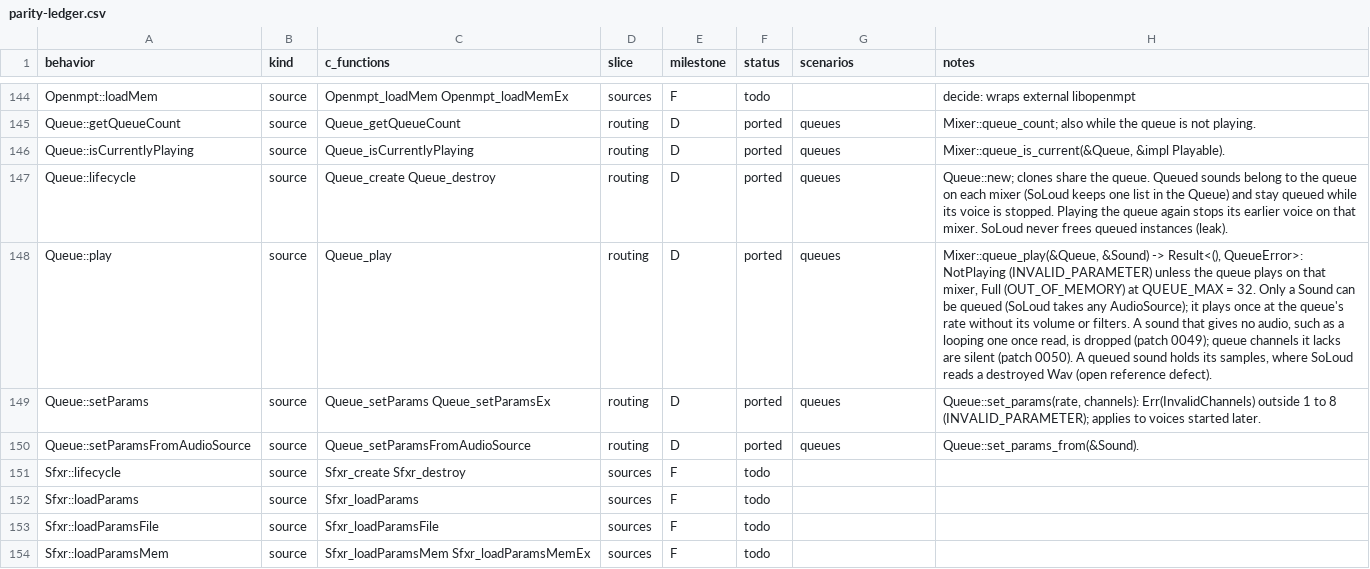
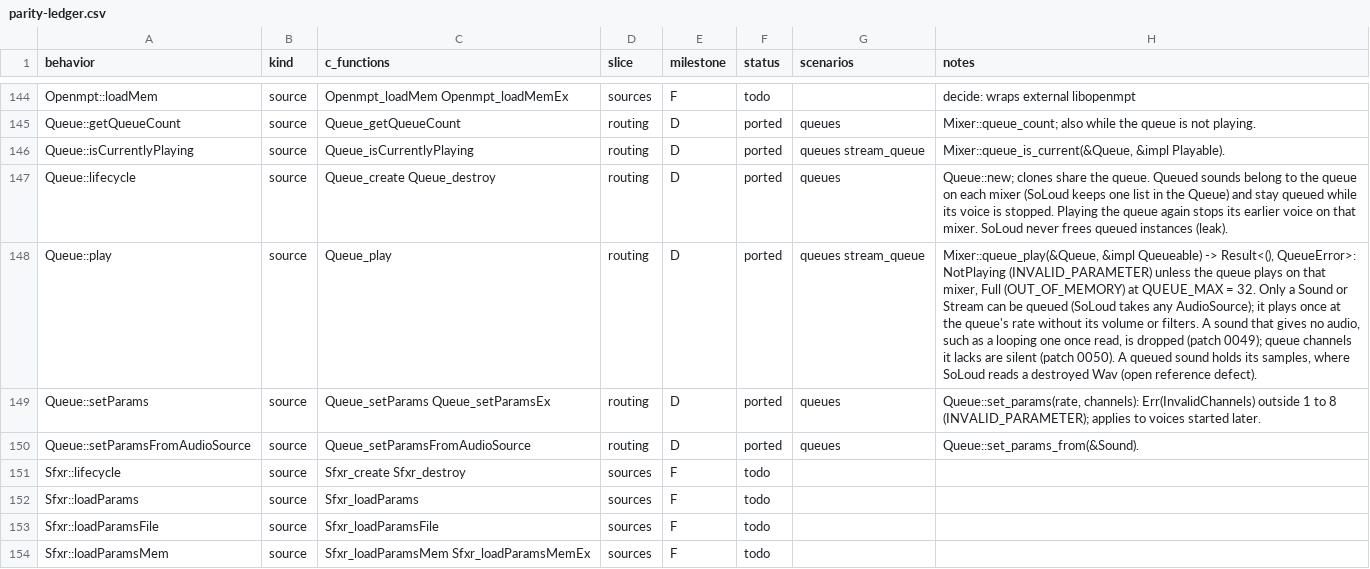
Before and after one commit to GabaCool-Games/SoLouder, a CSV file: docs/parity-ledger.csv, drawn as a sheet; only a part is shown, gaps mark what is left out; the diff names each change by its address in the sheet, - before the commit and + after, or states it on an @@ line.

Commit message:
Queue streams (milestone E unit 3b)
Mixer::queue_play and Controller::queue_play take any Queueable: a Sound
or a Stream. A queued item now holds PCM or a stream input, read with
the queue's stride and skipped by queue seeks; through the controller a
queued stream reads a feed the StreamWorker fills. Retired queue items
go back whole. The stream_queue scenario matches the reference bit for
bit, and queued streams through the controller render like the offline
mixer without allocating.

```diff
--- a/docs/parity-ledger.csv
+++ b/docs/parity-ledger.csv
-G146 (scenarios): queues
+G146 (scenarios): queues stream_queue
-G148 (scenarios): queues
+G148 (scenarios): queues stream_queue
-H148 (notes): Mixer::queue_play(&Queue, &Sound) -> Result<(), QueueError>: NotPlaying (INVALID_PARAMETER) unless the queue plays on that mixer, Full (OUT_OF_MEMORY) at QUEUE_MAX = 32. Only a Sound can be…
+H148 (notes): Mixer::queue_play(&Queue, &impl Queueable) -> Result<(), QueueError>: NotPlaying (INVALID_PARAMETER) unless the queue plays on that mixer, Full (OUT_OF_MEMORY) at QUEUE_MAX = 32. Only a Sound or Stream can be…
```
Also changed, not shown: 19 other files.
